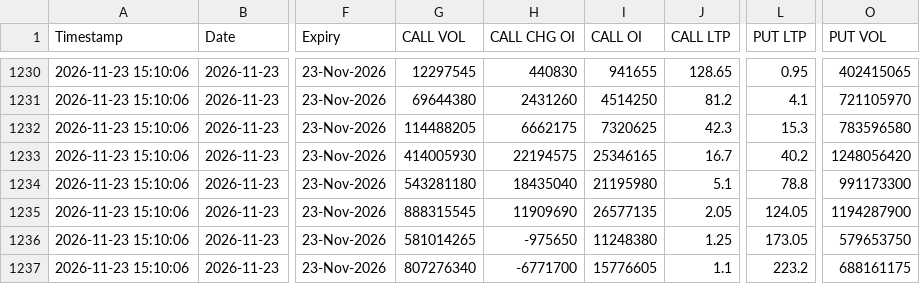
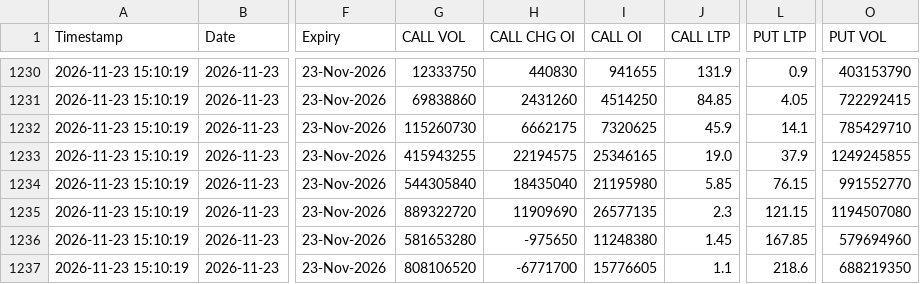
Before and after one commit to sarveshbaghel05/algo-trading-app, a CSV file: recorded_oc_history.csv, drawn as a sheet; only a part is shown, gaps mark what is left out; the diff covers the shown part only; the diff names each change by its address in the sheet, - before the commit and + after, or states it on an @@ line.

```diff
--- a/recorded_oc_history.csv
+++ b/recorded_oc_history.csv
-A1230:A1237 (Timestamp): 2026-11-23 15:10:06
+A1230:A1237 (Timestamp): 2026-11-23 15:10:19
-G1230 (CALL VOL): 12297545
+G1230 (CALL VOL): 12333750
-J1230 (CALL LTP): 128.65
+J1230 (CALL LTP): 131.9
-L1230 (PUT LTP): 0.95
+L1230 (PUT LTP): 0.9
-O1230 (PUT VOL): 402415065
+O1230 (PUT VOL): 403153790
-G1231 (CALL VOL): 69644380
+G1231 (CALL VOL): 69838860
-J1231 (CALL LTP): 81.2
+J1231 (CALL LTP): 84.85
-L1231 (PUT LTP): 4.1
+L1231 (PUT LTP): 4.05
-O1231 (PUT VOL): 721105970
+O1231 (PUT VOL): 722292415
-G1232 (CALL VOL): 114488205
+G1232 (CALL VOL): 115260730
-J1232 (CALL LTP): 42.3
+J1232 (CALL LTP): 45.9
-L1232 (PUT LTP): 15.3
+L1232 (PUT LTP): 14.1
-O1232 (PUT VOL): 783596580
+O1232 (PUT VOL): 785429710
-G1233 (CALL VOL): 414005930
+G1233 (CALL VOL): 415943255
-J1233 (CALL LTP): 16.7
+J1233 (CALL LTP): 19.0
-L1233 (PUT LTP): 40.2
+L1233 (PUT LTP): 37.9
-O1233 (PUT VOL): 1248056420
+O1233 (PUT VOL): 1249245855
-G1234 (CALL VOL): 543281180
+G1234 (CALL VOL): 544305840
-J1234 (CALL LTP): 5.1
+J1234 (CALL LTP): 5.85
-L1234 (PUT LTP): 78.8
+L1234 (PUT LTP): 76.15
-O1234 (PUT VOL): 991173300
+O1234 (PUT VOL): 991552770
-G1235 (CALL VOL): 888315545
+G1235 (CALL VOL): 889322720
-J1235 (CALL LTP): 2.05
+J1235 (CALL LTP): 2.3
-L1235 (PUT LTP): 124.05
+L1235 (PUT LTP): 121.15
-O1235 (PUT VOL): 1194287900
+O1235 (PUT VOL): 1194507080
-G1236 (CALL VOL): 581014265
+G1236 (CALL VOL): 581653280
-J1236 (CALL LTP): 1.25
+J1236 (CALL LTP): 1.45
-L1236 (PUT LTP): 173.05
+L1236 (PUT LTP): 167.85
-O1236 (PUT VOL): 579653750
+O1236 (PUT VOL): 579694960
-G1237 (CALL VOL): 807276340
+G1237 (CALL VOL): 808106520
-L1237 (PUT LTP): 223.2
+L1237 (PUT LTP): 218.6
-O1237 (PUT VOL): 688161175
+O1237 (PUT VOL): 688219350
```
Also changed, not shown: 68 edited cells elsewhere in this file.
